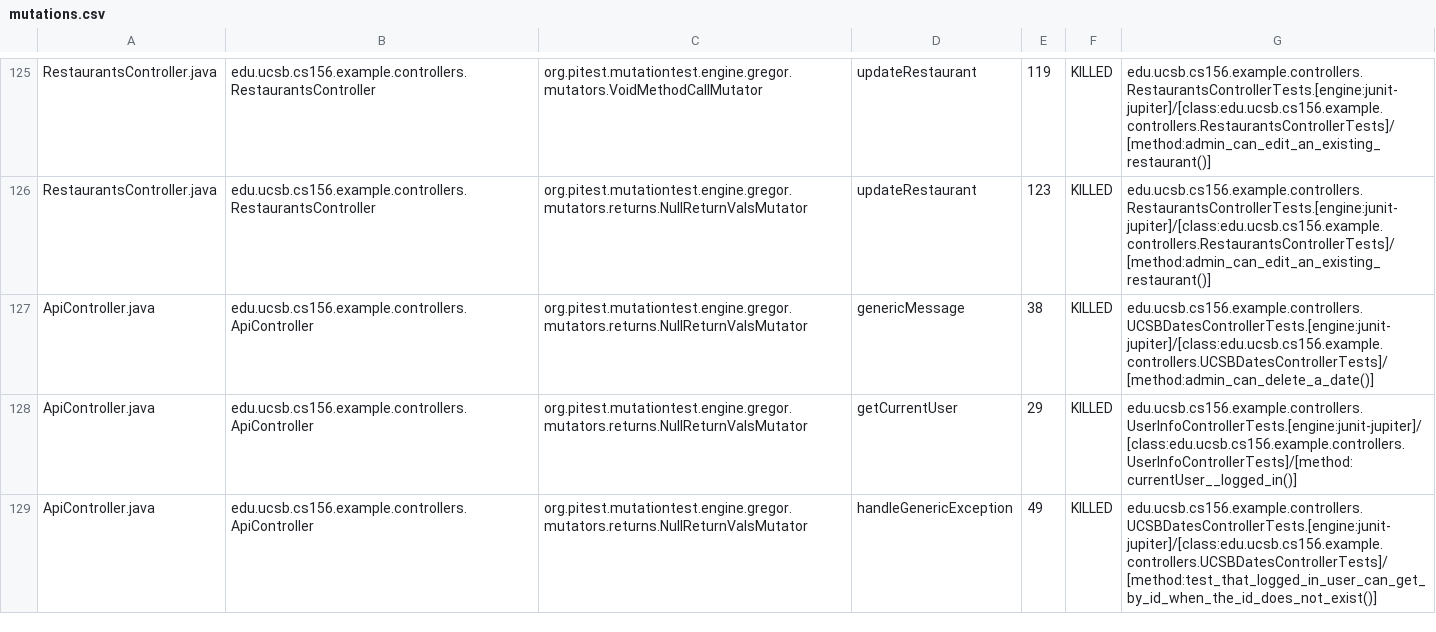
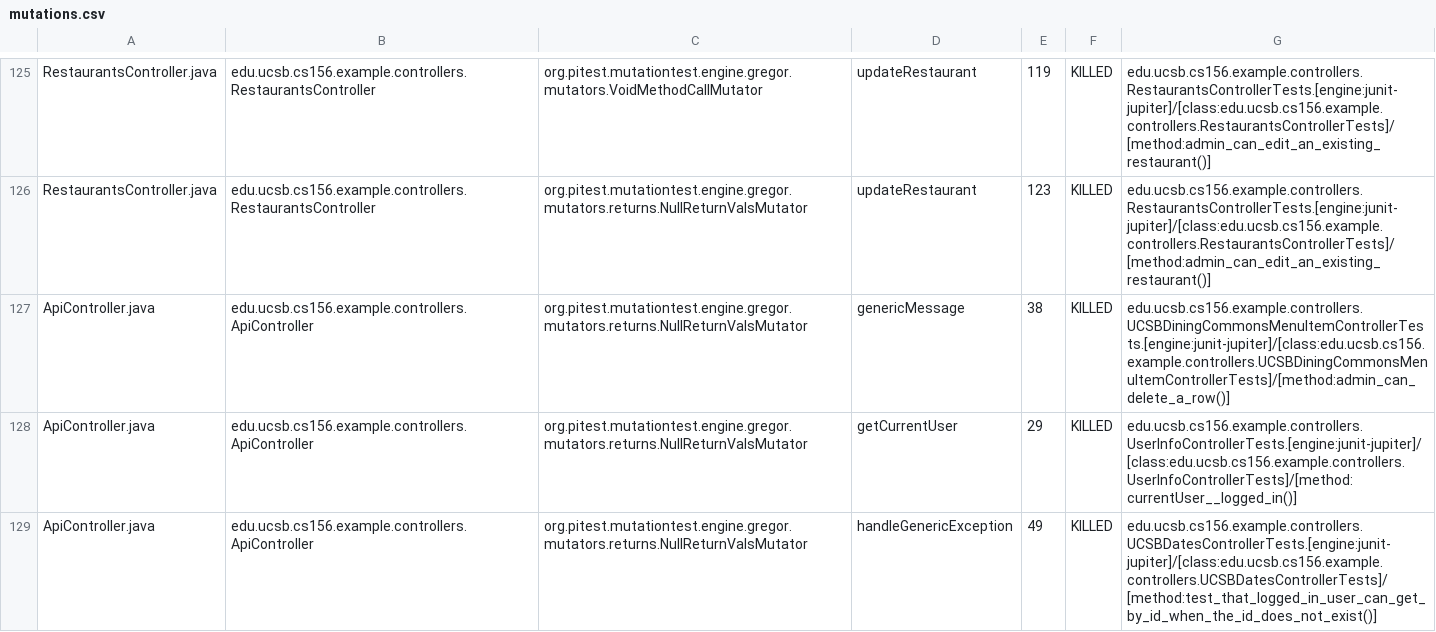
Before and after one commit to ucsb-cs156-f24/team02-f24-08, a CSV file: prs/70/pitest/mutations.csv, drawn as a sheet; only a part is shown, gaps mark what is left out.

Commit message:
Deploying to gh-pages from @ ucsb-cs156-f24/team02-f24-08@74a39604642bfb21e349d53bbb589deabcaee2d2 🚀

```diff
--- a/prs/70/pitest/mutations.csv
+++ b/prs/70/pitest/mutations.csv
@@ -126,3 +126,3 @@ RestaurantsController.java,edu.ucsb.cs156.example.controllers.RestaurantsControl
 RestaurantsController.java,edu.ucsb.cs156.example.controllers.RestaurantsController,org.pitest.mutationtest.engine.gregor.mutators.returns.NullReturnValsMutator,updateRestaurant,123,KILLED,edu.ucsb.cs156.example.controllers.RestaurantsControllerTests.[engine:junit-jupiter]/[class:edu.ucsb.cs156.example.controllers.RestaurantsControllerTests]/[method:admin_can_edit_an_existing_restaurant()]
-ApiController.java,edu.ucsb.cs156.example.controllers.ApiController,org.pitest.mutationtest.engine.gregor.mutators.returns.NullReturnValsMutator,genericMessage,38,KILLED,edu.ucsb.cs156.example.controllers.UCSBDatesControllerTests.[engine:junit-jupiter]/[class:edu.ucsb.cs156.example.controllers.UCSBDatesControllerTests]/[method:admin_can_delete_a_date()]
+ApiController.java,edu.ucsb.cs156.example.controllers.ApiController,org.pitest.mutationtest.engine.gregor.mutators.returns.NullReturnValsMutator,genericMessage,38,KILLED,edu.ucsb.cs156.example.controllers.UCSBDiningCommonsMenuItemControllerTests.[engine:junit-jupiter]/[class:edu.ucsb.cs156.example.controllers.UCSBDiningCommonsMenuItemControllerTests]/[method:admin_can_delete_a_row()]
 ApiController.java,edu.ucsb.cs156.example.controllers.ApiController,org.pitest.mutationtest.engine.gregor.mutators.returns.NullReturnValsMutator,getCurrentUser,29,KILLED,edu.ucsb.cs156.example.controllers.UserInfoControllerTests.[engine:junit-jupiter]/[class:edu.ucsb.cs156.example.controllers.UserInfoControllerTests]/[method:currentUser__logged_in()]
```
Also changed, not shown: 15 other files.
